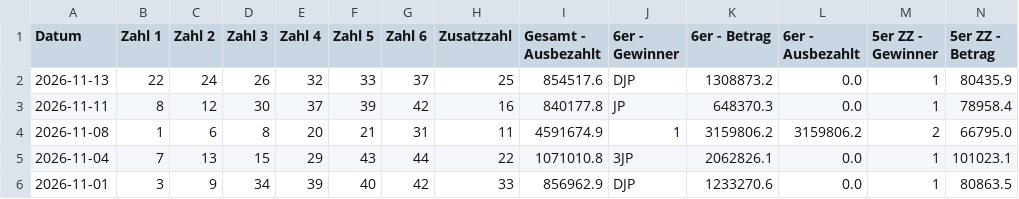
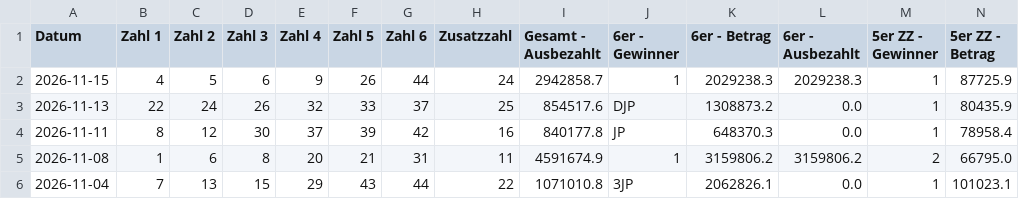
Before and after one commit to mplatzer/data-gleaner, a CSV file: lotto-at/lotto-history.csv, drawn as a sheet; only a part is shown; the shorter side is filled out with more unchanged rows; rows hold the shown columns only; the diff names each change by its address in the sheet, - before the commit and + after, or states it on an @@ line.

```diff
--- a/lotto-at/lotto-history.csv
+++ b/lotto-at/lotto-history.csv
+row 2: 2026-11-15 | 4 | 5 | 6 | 9 | 26 | 44 | 24 | 2942858.7 | 1 | 2029238.3 | 2029238.3 | 1 | 87725.9
```
